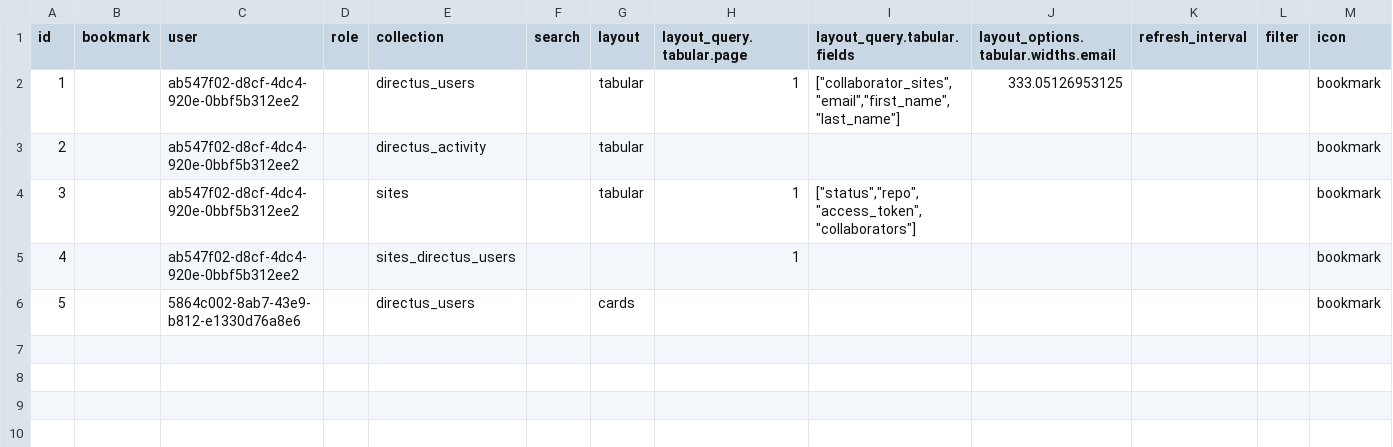
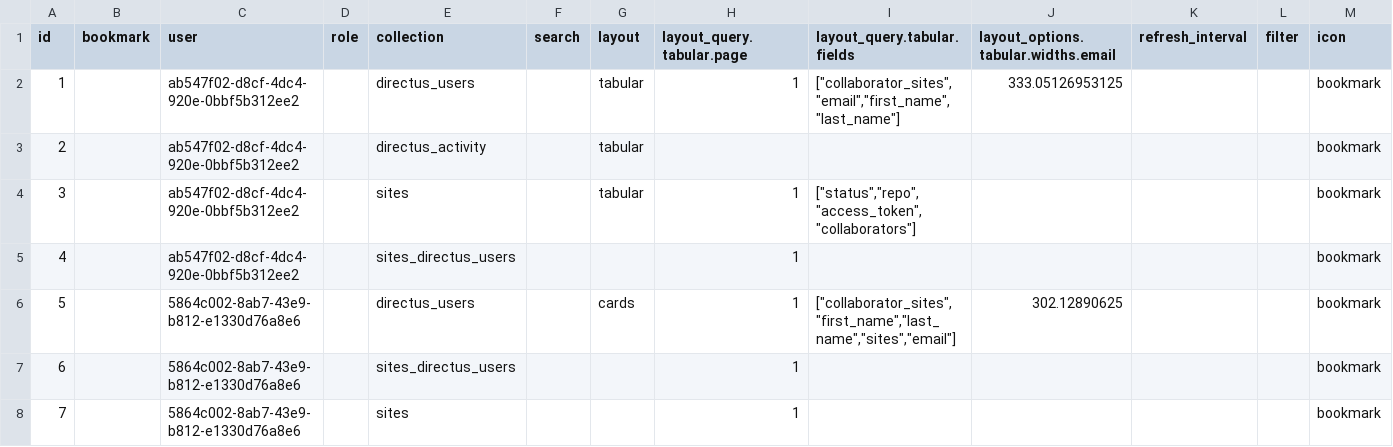
Before and after one commit to decapbridge/decapbridge-api, a CSV file: config/directus_presets.csv, drawn as a sheet; only a part is shown; rows hold the shown columns only; the diff names each change by its address in the sheet, - before the commit and + after, or states it on an @@ line.

```diff
--- a/config/directus_presets.csv
+++ b/config/directus_presets.csv
-H6 (layout_query.tabular.page): (empty)
+H6 (layout_query.tabular.page): 1
-I6 (layout_query.tabular.fields): (empty)
+I6 (layout_query.tabular.fields): ["collaborator_sites","first_name","last_name","sites","email"]
-J6: (empty)
+J6: 302.12890625
+row 7: 6 |  | 5864c002-8ab7-43e9-b812-e1330d76a8e6 |  | sites_directus_users |  |  | 1 |  |  |  |  | bookmark
+row 8: 7 |  | 5864c002-8ab7-43e9-b812-e1330d76a8e6 |  | sites |  |  | 1 |  |  |  |  | bookmark
```
Also changed, not shown: config/directus_permissions.csv, 1 other file.
